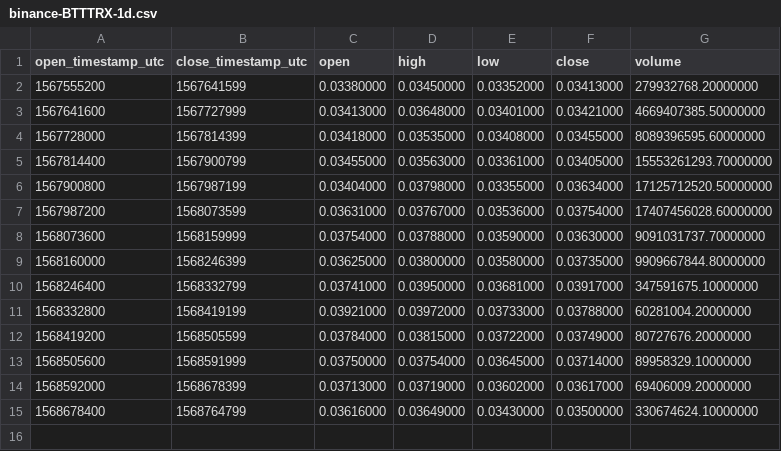
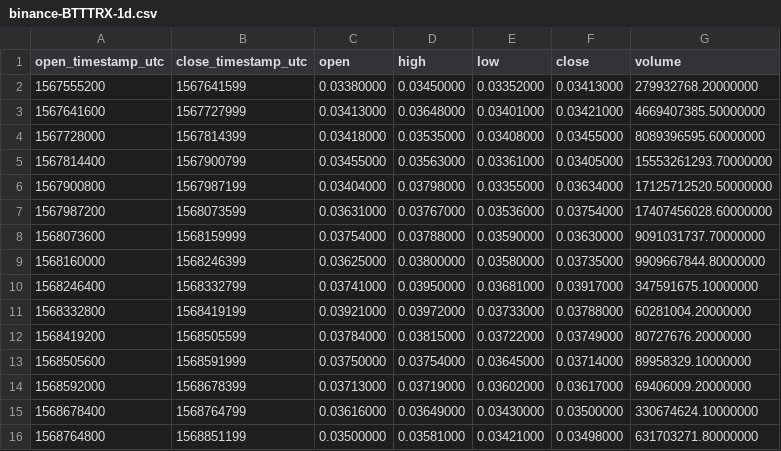
Before and after one commit to cryptobigbro/binance-BTTTRX, a CSV file: binance-BTTTRX-1d.csv, drawn as a sheet.

```diff
--- a/binance-BTTTRX-1d.csv
+++ b/binance-BTTTRX-1d.csv
@@ -15 +15,2 @@ open_timestamp_utc,close_timestamp_utc,open,high,low,close,volume
 1568678400,1568764799,0.03616000,0.03649000,0.03430000,0.03500000,330674624.10000000
+1568764800,1568851199,0.03500000,0.03581000,0.03421000,0.03498000,631703271.80000000
```
Also changed, not shown: binance-BTTTRX-1h.csv, binance-BTTTRX-1w.csv, 1 other file.
